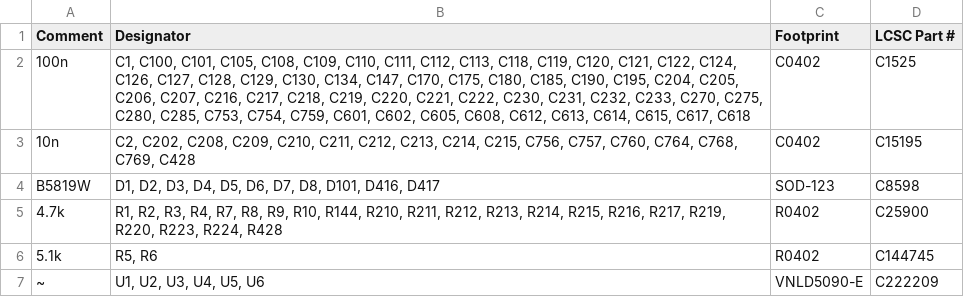
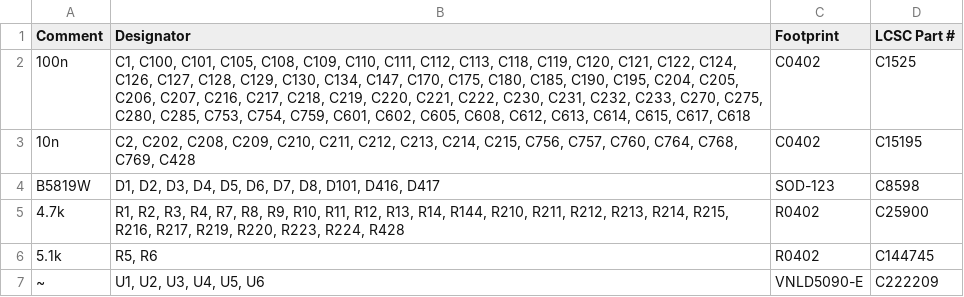
Before and after one commit to 09qwerty-org/Hellen-AE101-Corolla, a CSV file: boards/AE101Corolla-a/board/AE101Corolla-a-BOM-JLC.csv, drawn as a sheet; only a part is shown.

```diff
--- a/boards/AE101Corolla-a/board/AE101Corolla-a-BOM-JLC.csv
+++ b/boards/AE101Corolla-a/board/AE101Corolla-a-BOM-JLC.csv
@@ -4,3 +4,3 @@ Comment,Designator,Footprint,LCSC Part #
 "B5819W","D1, D2, D3, D4, D5, D6, D7, D8, D101, D416, D417","SOD-123","C8598"
-"4.7k","R1, R2, R3, R4, R7, R8, R9, R10, R144, R210, R211, R212, R213, R214, R215, R216, R217, R219, R220, R223, R224, R428","R0402","C25900"
+"4.7k","R1, R2, R3, R4, R7, R8, R9, R10, R11, R12, R13, R14, R144, R210, R211, R212, R213, R214, R215, R216, R217, R219, R220, R223, R224, R428","R0402","C25900"
 "5.1k","R5, R6","R0402","C144745"
```
Also changed, not shown: boards/AE101Corolla-a/board/AE101Corolla-a-CPL.csv, boards/AE101Corolla-a/board/misc/AE101Corolla-a-BOM.csv, 35 other files.
